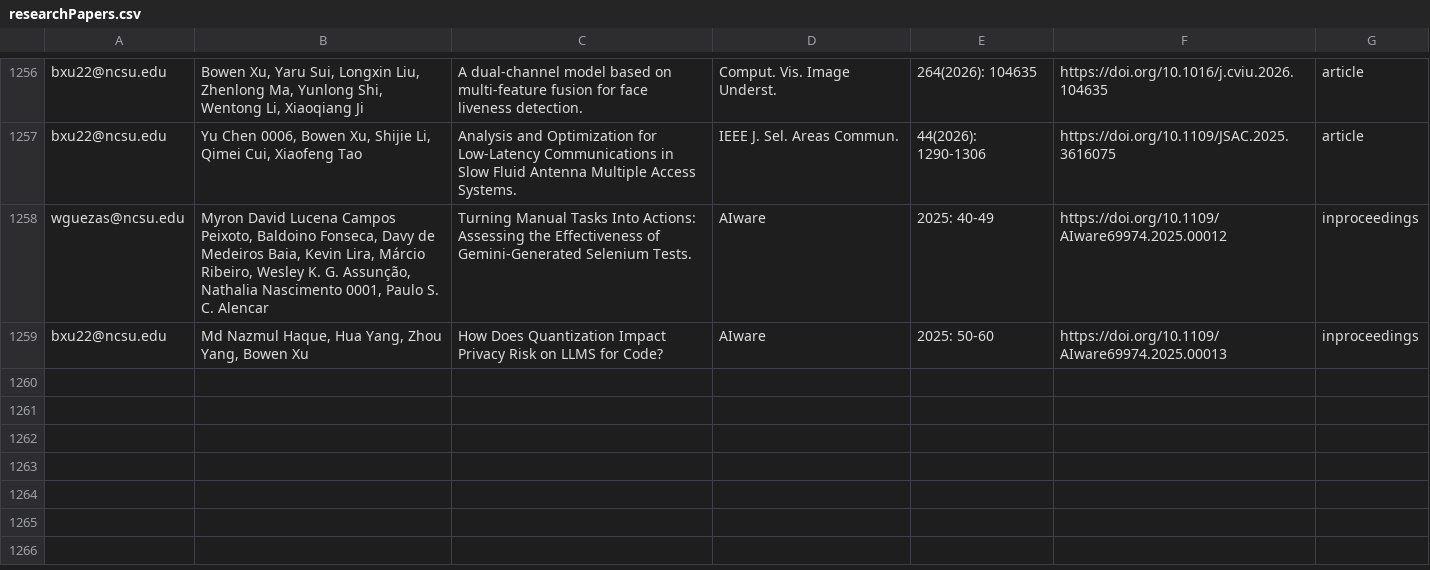
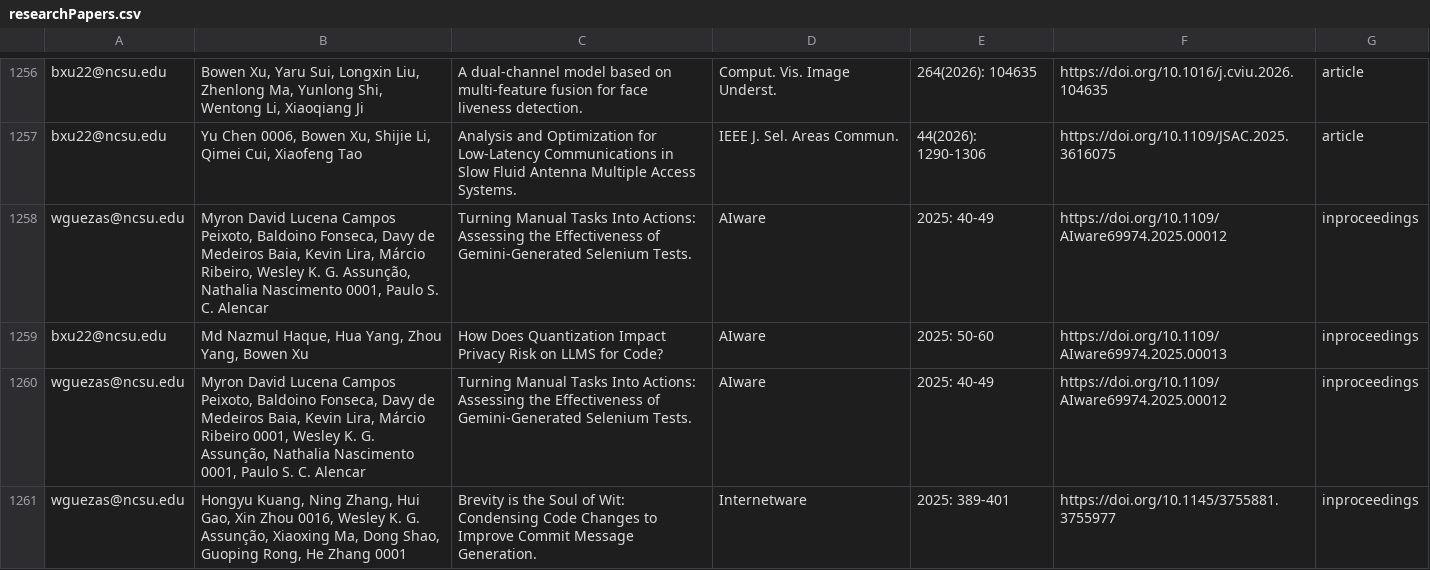
Before and after one commit to ncsu-software/ncsu-software.github.io, a CSV file: _data/researchers/sheets/researchPapers.csv, drawn as a sheet; only a part is shown, gaps mark what is left out.

Commit message:
Update sheets

```diff
--- a/_data/researchers/sheets/researchPapers.csv
+++ b/_data/researchers/sheets/researchPapers.csv
@@ -1259 +1259,3 @@ wguezas@ncsu.edu,"Myron David Lucena Campos Peixoto, Baldoino Fonseca, Davy de M
 bxu22@ncsu.edu,"Md Nazmul Haque, Hua Yang, Zhou Yang, Bowen Xu",How Does Quantization Impact Privacy Risk on LLMS for Code?,AIware,2025: 50-60,https://doi.org/10.1109/AIware69974.2025.00013,inproceedings
+wguezas@ncsu.edu,"Myron David Lucena Campos Peixoto, Baldoino Fonseca, Davy de Medeiros Baia, Kevin Lira, Márcio Ribeiro 0001, Wesley K. G. Assunção, Nathalia Nascimento 0001, Paulo S. C. Alencar",Turning Manual Tasks Into Actions: Assessing the Effectiveness of Gemini-Generated Selenium Tests.,AIware,2025: 40-49,https://doi.org/10.1109/AIware69974.2025.00012,inproceedings,,,,
+wguezas@ncsu.edu,"Hongyu Kuang, Ning Zhang, Hui Gao, Xin Zhou 0016, Wesley K. G. Assunção, Xiaoxing Ma, Dong Shao, Guoping Rong, He Zhang 0001",Brevity is the Soul of Wit: Condensing Code Changes to Improve Commit Message Generation.,Internetware,2025: 389-401,https://doi.org/10.1145/3755881.3755977,inproceedings,,,,
```
